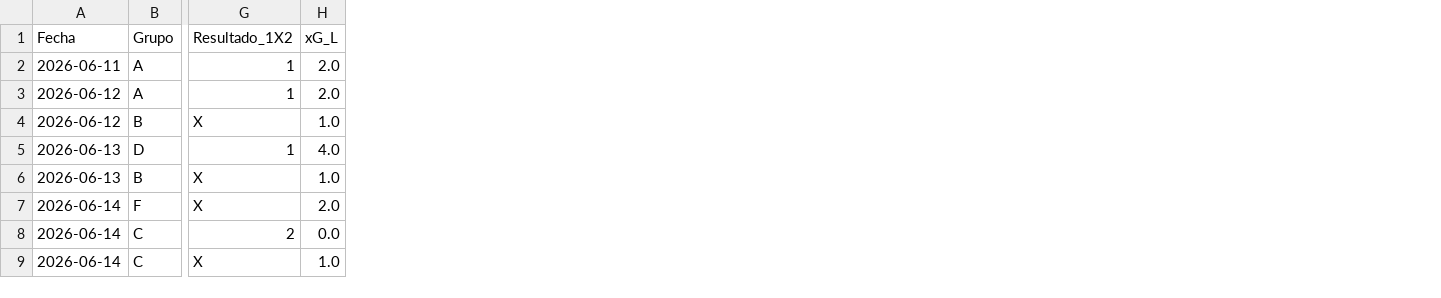
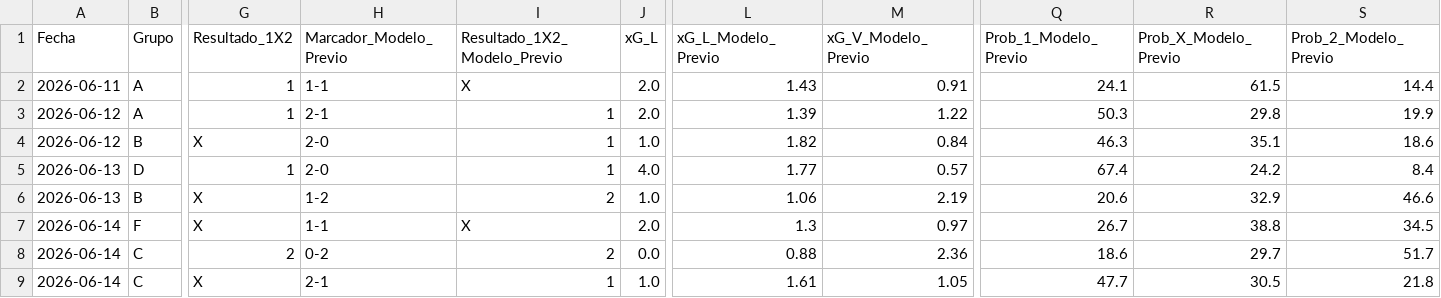
Before and after one commit to vapena13/mundial, a CSV file: Predicciones/predicciones_fase_grupos.csv, drawn as a sheet; only a part is shown, gaps mark what is left out; the diff names each change by its address in the sheet, - before the commit and + after, or states it on an @@ line.

Commit message:
Agregar validacion de predicciones reales

```diff
--- a/Predicciones/predicciones_fase_grupos.csv
+++ b/Predicciones/predicciones_fase_grupos.csv
+column H (Marcador_Modelo_Previo), rows 2-9: 1-1 | 2-1 | 2-0 | 2-0 | 1-2 | 1-1 | 0-2 | 2-1
+column I (Resultado_1X2_Modelo_Previo), rows 2-9: X | 1 | 1 | 1 | 2 | X | 2 | 1
+column L (xG_L_Modelo_Previo), rows 2-9: 1.43 | 1.39 | 1.82 | 1.77 | 1.06 | 1.3 | 0.88 | 1.61
+column M (xG_V_Modelo_Previo), rows 2-9: 0.91 | 1.22 | 0.84 | 0.57 | 2.19 | 0.97 | 2.36 | 1.05
+column Q (Prob_1_Modelo_Previo), rows 2-9: 24.1 | 50.3 | 46.3 | 67.4 | 20.6 | 26.7 | 18.6 | 47.7
+column R (Prob_X_Modelo_Previo), rows 2-9: 61.5 | 29.8 | 35.1 | 24.2 | 32.9 | 38.8 | 29.7 | 30.5
+column S (Prob_2_Modelo_Previo), rows 2-9: 14.4 | 19.9 | 18.6 | 8.4 | 46.6 | 34.5 | 51.7 | 21.8
```
Also changed, not shown: 9 other files.
